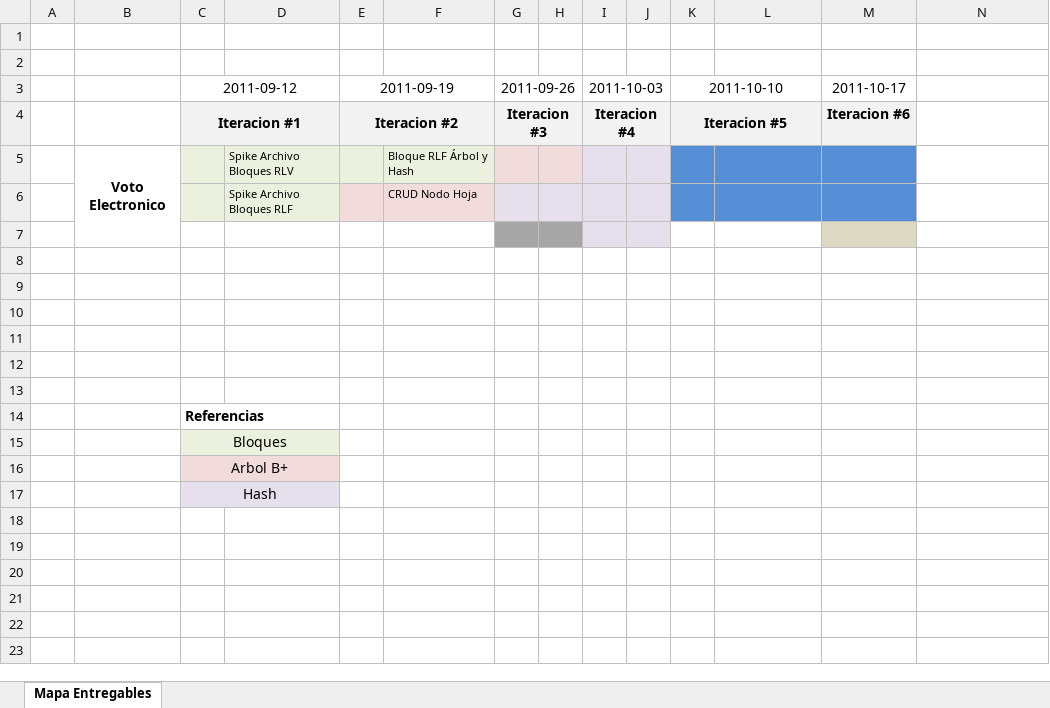
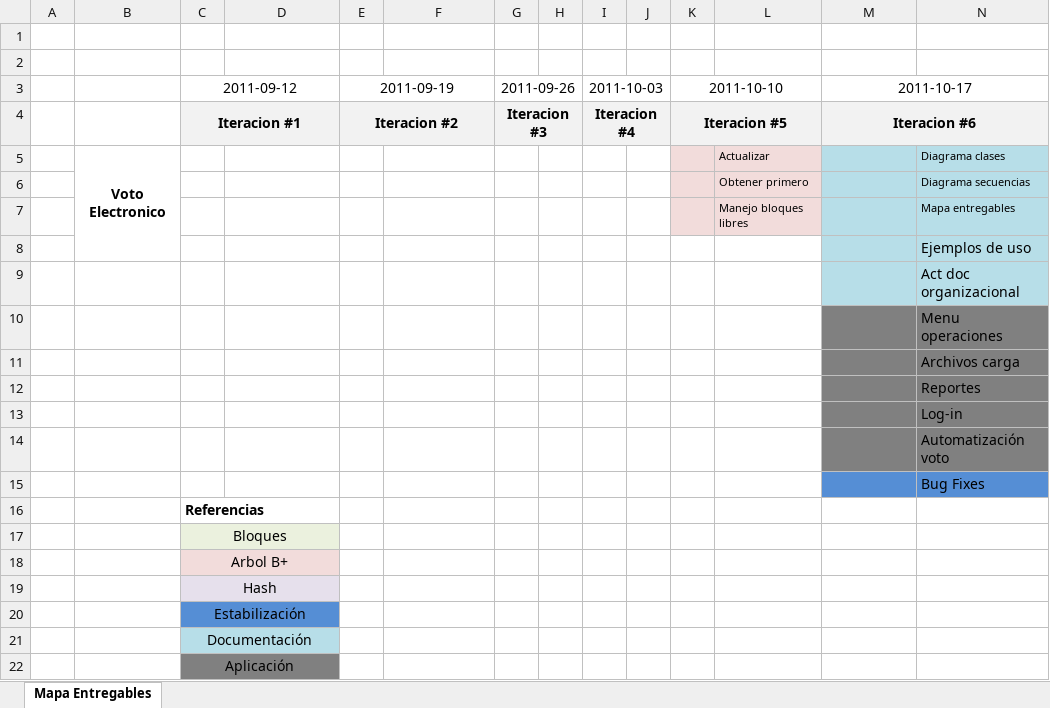
Before and after one commit to dschenkelman/datos11, an Excel workbook: docs/deliveryMap-GrupoLamas.xlsx, sheet Mapa Entregables, drawn as a sheet; values as stored, in another font and other column widths than the file's, no borders; charts and pictures not drawn; removed rows and columns are numbered as before the commit, all else as after; the diff names each change by its address in the sheet, - before the commit and + after, or states it on an @@ line.

Commit message:
# deliveryMap-GrupoLamas.xlsx en progreso

```diff
--- a/docs/deliveryMap-GrupoLamas.xlsx (sheet Mapa Entregables)
+++ b/docs/deliveryMap-GrupoLamas.xlsx (sheet Mapa Entregables)
+M3:N3 merged
+M4:N4 merged
-N4 fill: none
+N4 fill: #F2F2F2
-row 5:  | Voto Electronico |  | Spike Archivo Bloques RLV |  | Bloque RLF Árbol y Hash
-row 6:  |  |  | Spike Archivo Bloques RLF |  | CRUD Nodo Hoja
-row 5: (empty)
+row 5:  | Voto Electronico |  |  |  |  |  |  |  |  |  | Actualizar |  | Diagrama clases
+B5:B8 merged
-G5:H5 fill: #A6A6A6
+G5:H5 fill: none
-I5:J5 fill: #E6E0EC
+I5:J5 fill: none
-K5:L7 fill: none
+K5:L7 fill: #F2DCDB
-M5 fill: #DDD9C3
+M5 fill: #B7DEE8
-N5 fill: none
+N5 fill: #B7DEE8
-row 6: (empty)
+row 6:  |  |  |  |  |  |  |  |  |  |  | Obtener primero |  | Diagrama secuencias
-M6:N9 fill: none
+M6:N9 fill: #B7DEE8
-row 7: (empty)
+row 7:  |  |  |  |  |  |  |  |  |  |  | Manejo bloques libres |  | Mapa entregables
-N8: (empty)
+N8: Ejemplos de uso
-N9: (empty)
+N9: Act doc organizacional
-M10:N11 fill: none
+M10:N11 fill: #808080
-N10: (empty)
+N10: Menu operaciones
-N11: (empty)
+N11: Archivos carga
+row 12:  |  |  |  |  |  |  |  |  |  |  |  |  | Reportes
+row 13:  |  |  |  |  |  |  |  |  |  |  |  |  | Log-in
+row 14:  |  |  |  |  |  |  |  |  |  |  |  |  | Automatización voto
+row 15:  |  |  |  |  |  |  |  |  |  |  |  |  | Bug Fixes
+row 20:  |  | Estabilización
+row 21:  |  | Documentación
+row 22:  |  | Aplicación
```
Also changed, not shown: charts or pictures.
